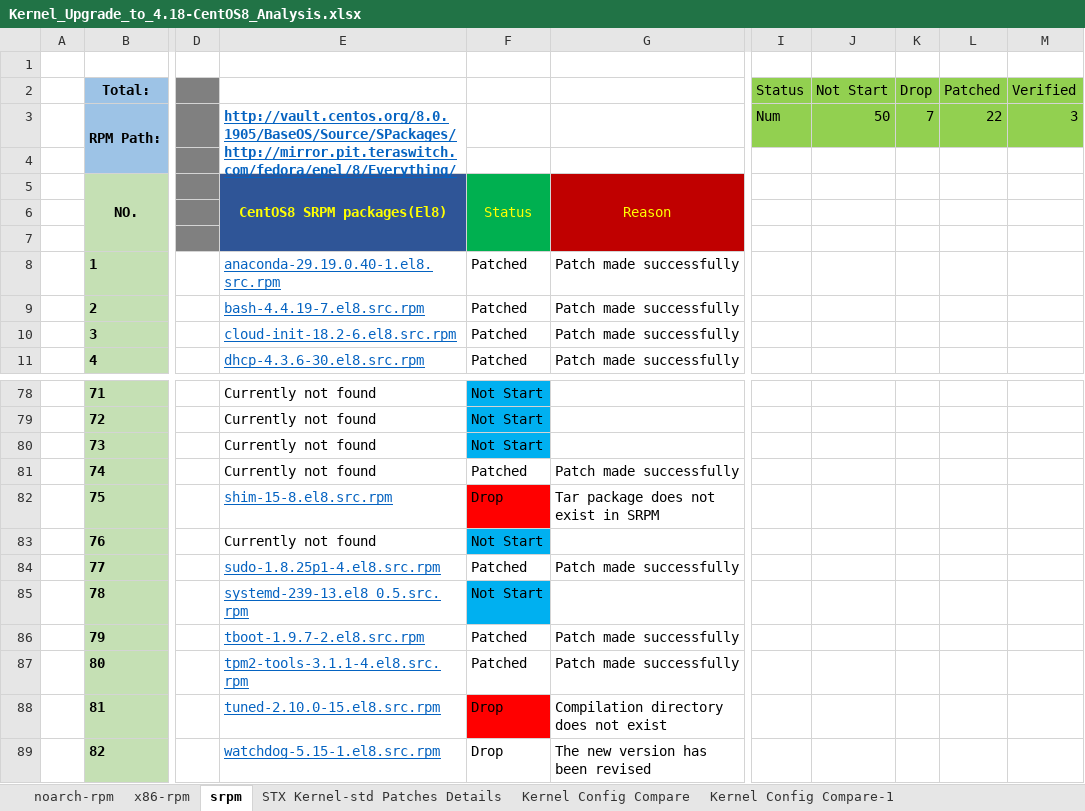
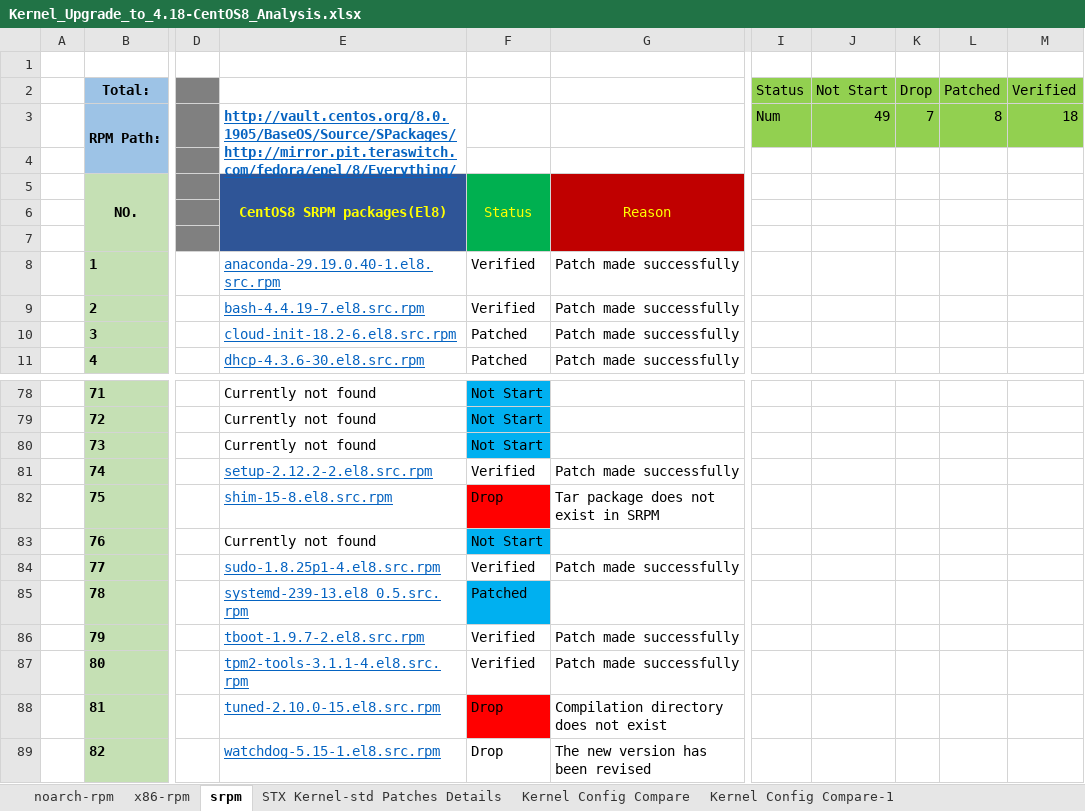
Before and after one commit to StarlingX-Neusoft/Centos8, an Excel workbook: Kernel_Upgrade_to_4.18-CentOS8_Analysis.xlsx, sheet srpm, drawn as a sheet; only a part is shown, gaps mark what is left out; values as stored, in another font and other column widths than the file's, no borders; conditional formats not drawn; the diff covers the shown part only; the diff names each change by its address in the sheet, - before the commit and + after, or states it on an @@ line.

Commit message:
update-srpm-sheet

```diff
--- a/Kernel_Upgrade_to_4.18-CentOS8_Analysis.xlsx (sheet srpm)
+++ b/Kernel_Upgrade_to_4.18-CentOS8_Analysis.xlsx (sheet srpm)
-J3 (Not Start): 50
+J3 (Not Start): 49
-L3 (Patched): 22
+L3 (Patched): 8
-M3 (Verified): 3
+M3 (Verified): 18
-F8:F9: Patched
+F8:F9: Verified
-E81: Currently not found
+E81: setup-2.12.2-2.el8.src.rpm
@@ E81 underline: off → on, text colour: black → #0563C1 @@
-F81: Patched
+F81: Verified
-F84: Patched
+F84: Verified
-F85: Not Start
+F85: Patched
-F86:F87: Patched
+F86:F87: Verified
```
Also changed, not shown: 9 edited cells elsewhere in this sheet, formulas that keep their value.
